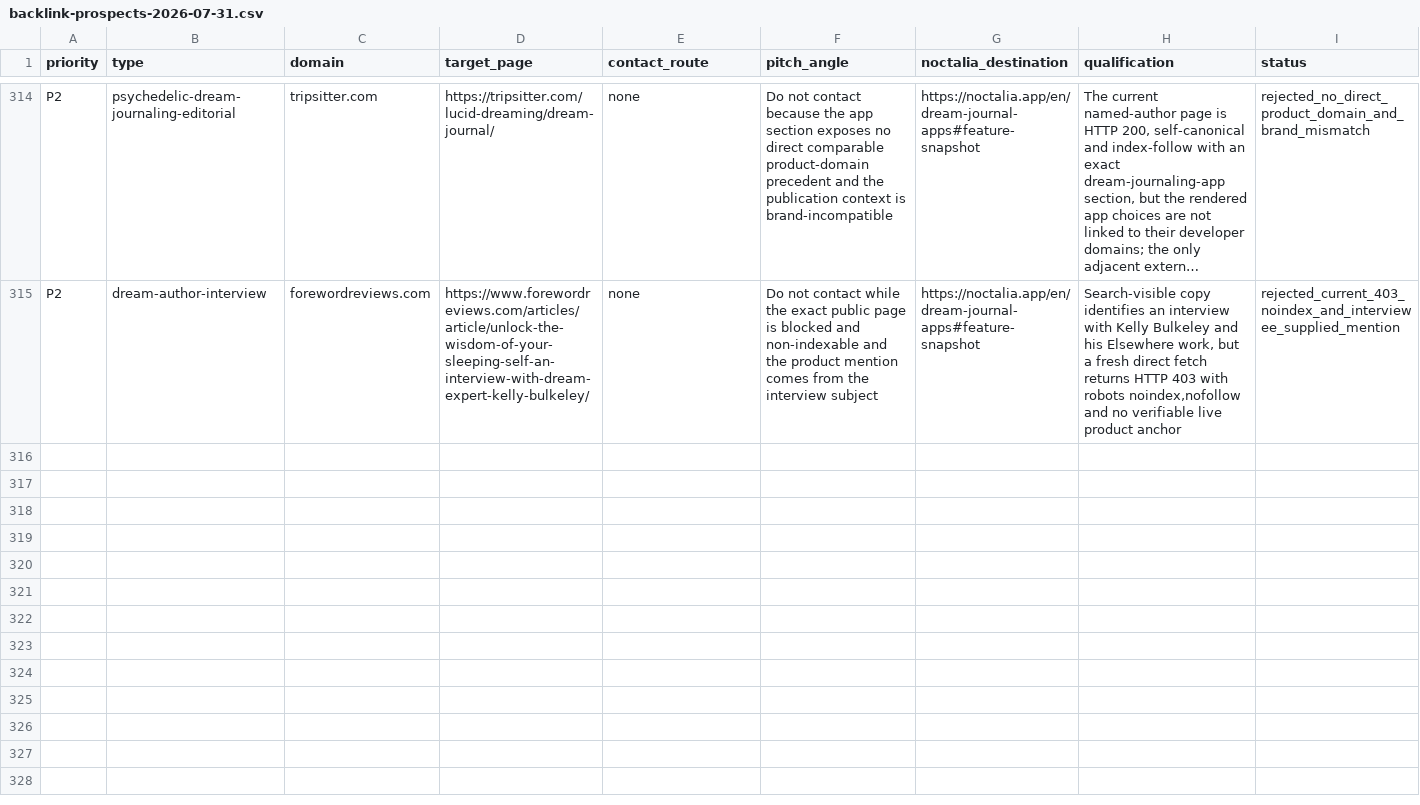
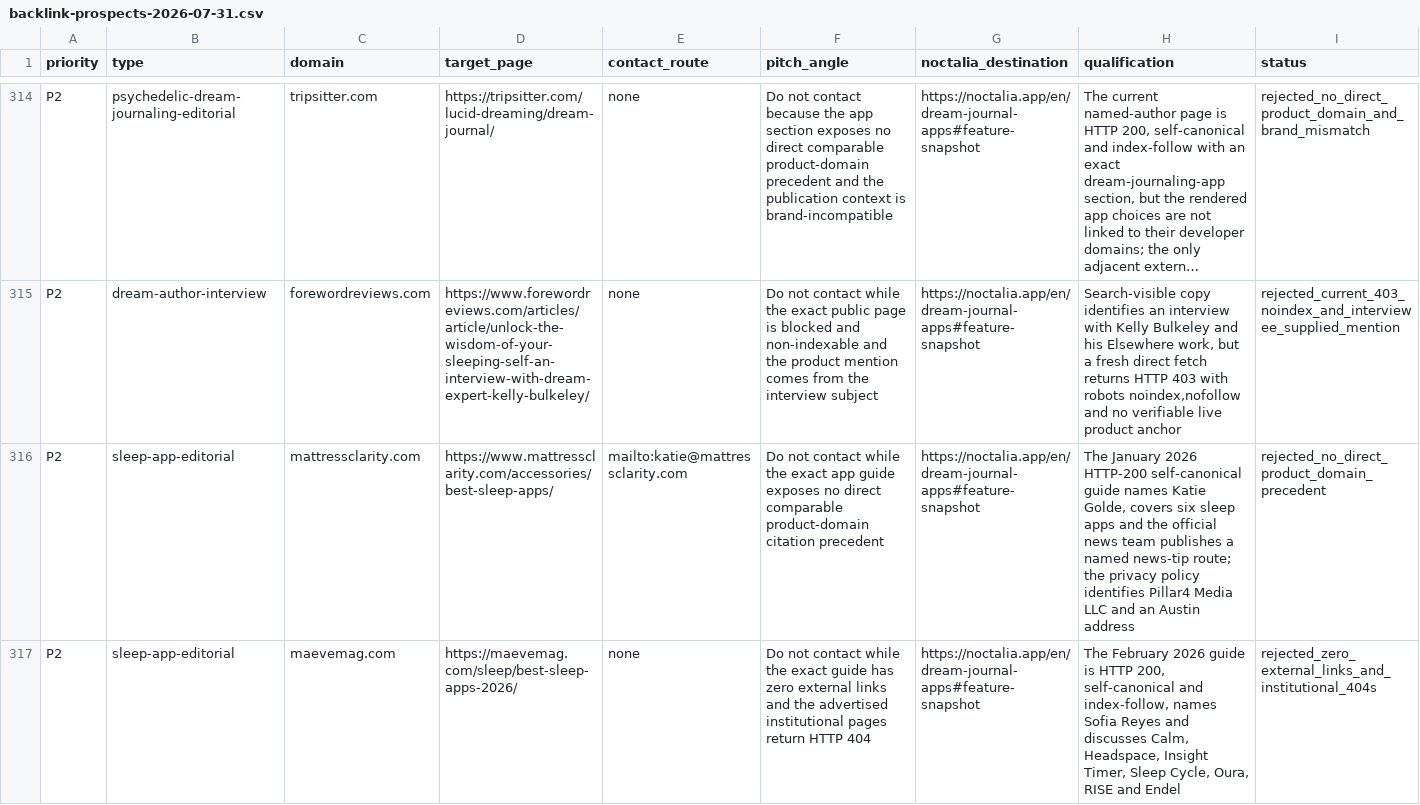
Before and after one commit to thannous/dreamer, a CSV file: marketing/seo/backlink-prospects-2026-07-31.csv, drawn as a sheet; only a part is shown, gaps mark what is left out; long unchanged cells end in …; rows hold the shown columns only; the diff covers the shown part only; the diff names each change by its address in the sheet, - before the commit and + after, or states it on an @@ line.

Commit message:
docs(seo): record editorial discovery wave 74

```diff
--- a/marketing/seo/backlink-prospects-2026-07-31.csv
+++ b/marketing/seo/backlink-prospects-2026-07-31.csv
+row 316: P2 | sleep-app-editorial | mattressclarity.com | https://www.mattressclarity.com/accessories/best-sleep-apps/ | mailto:katie@mattressclarity.com | Do not contact while the exact app guide exposes no direct comparable product-domain citation precedent | https://noctalia.app/en/dream-journal-apps#feature-snapshot | The January 2026 HTTP-200 self-canonical guide names Katie Golde, covers six sleep apps and the official news team publishes a named news-tip route; the privacy policy identifies Pillar4 Media LLC and an Austin address | rejected_no_direct_product_domain_precedent
+row 317: P2 | sleep-app-editorial | maevemag.com | https://maevemag.com/sleep/best-sleep-apps-2026/ | none | Do not contact while the exact guide has zero external links and the advertised institutional pages return HTTP 404 | https://noctalia.app/en/dream-journal-apps#feature-snapshot | The February 2026 guide is HTTP 200, self-canonical and index-follow, names Sofia Reyes and discusses Calm, Headspace, Insight Timer, Sleep Cycle, Oura, RISE and Endel | rejected_zero_external_links_and_institutional_404s
```
Also changed, not shown: 1 added row elsewhere in this file, 3 other files.
